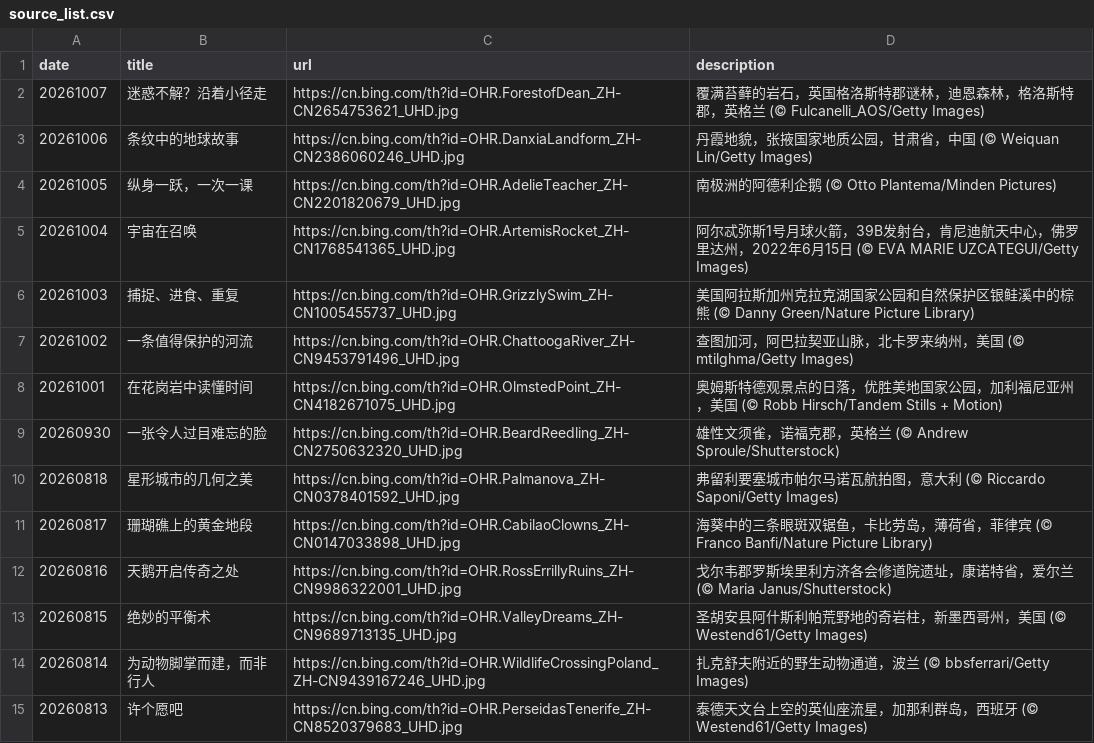
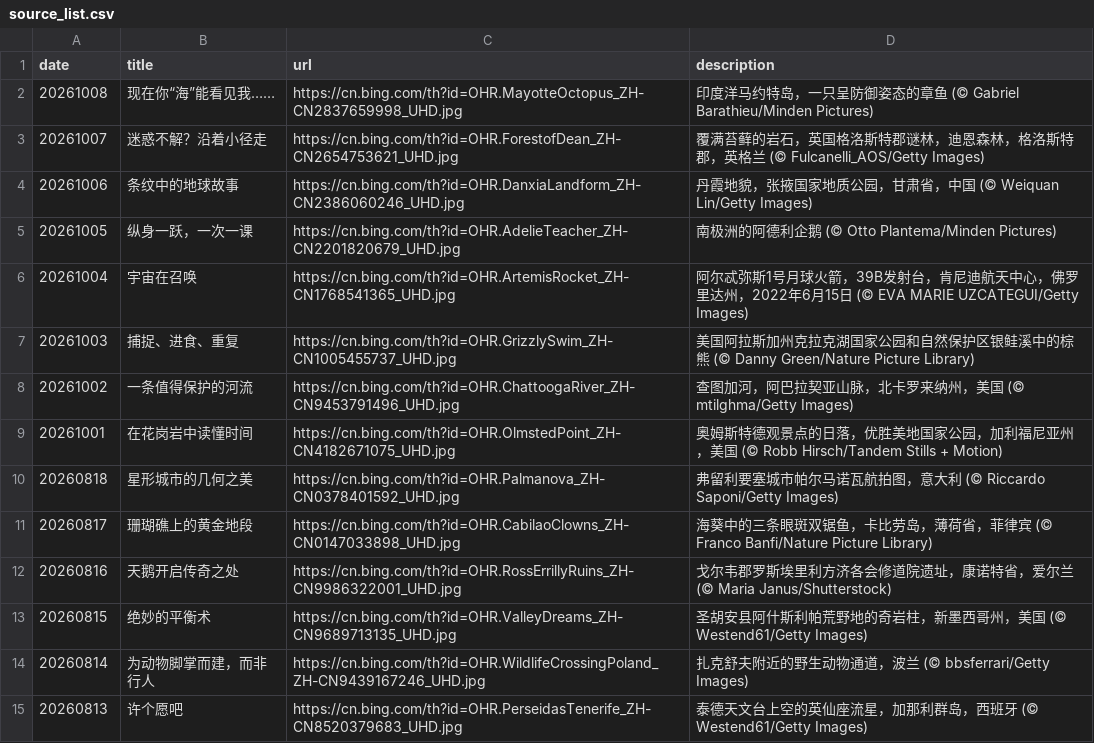
Before and after one commit to chnbsdan/bw, a CSV file: source_list.csv, drawn as a sheet; only a part is shown; removed rows and columns are numbered as before the commit, all else as after; the diff names each change by its address in the sheet, - before the commit and + after, or states it on an @@ line.

```diff
--- a/source_list.csv
+++ b/source_list.csv
+row 2: 20261008 | 现在你“海”能看见我…… | https://cn.bing.com/th?id=OHR.MayotteOctopus_ZH-CN2837659998_UHD.jpg | 印度洋马约特岛，一只呈防御姿态的章鱼 (© Gabriel Barathieu/Minden Pictures)
-row 9: 20260930 | 一张令人过目难忘的脸 | https://cn.bing.com/th?id=OHR.BeardReedling_ZH-CN2750632320_UHD.jpg | 雄性文须雀，诺福克郡，英格兰 (© Andrew Sproule/Shutterstock)
```
Also changed, not shown: 2 other files.
